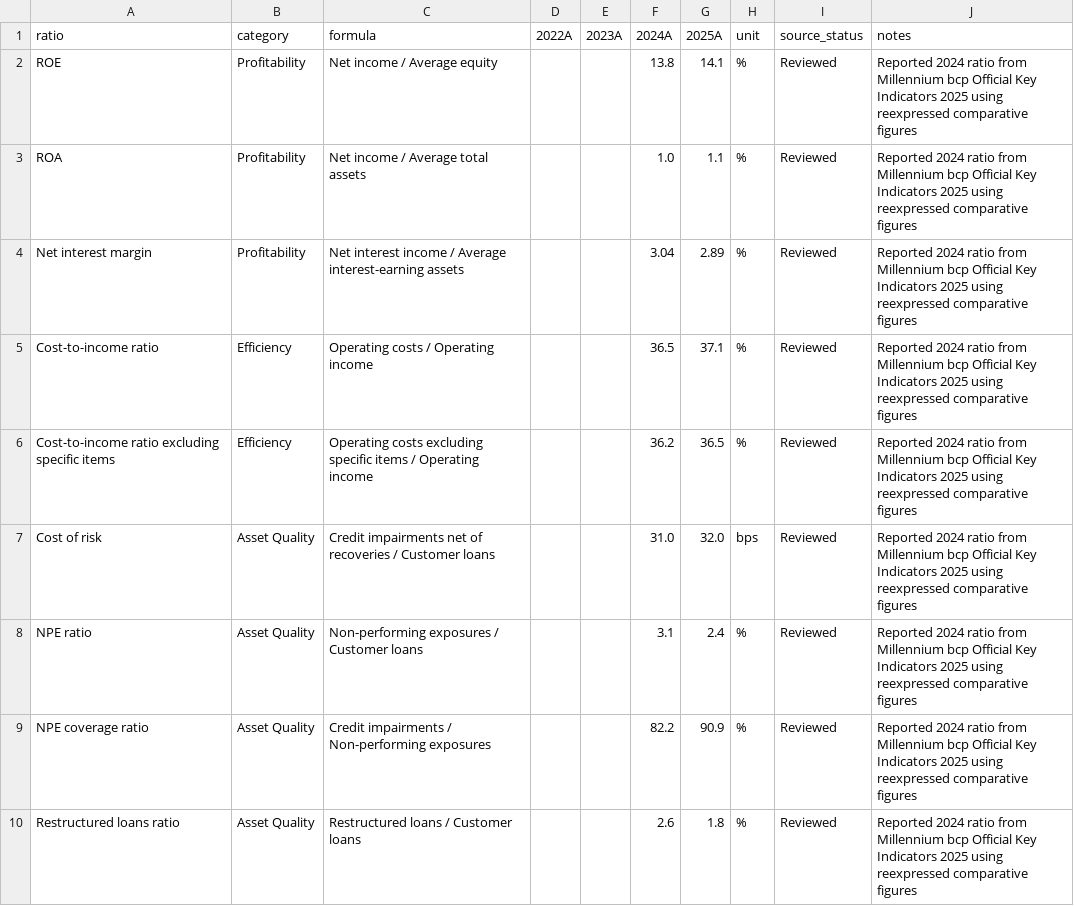
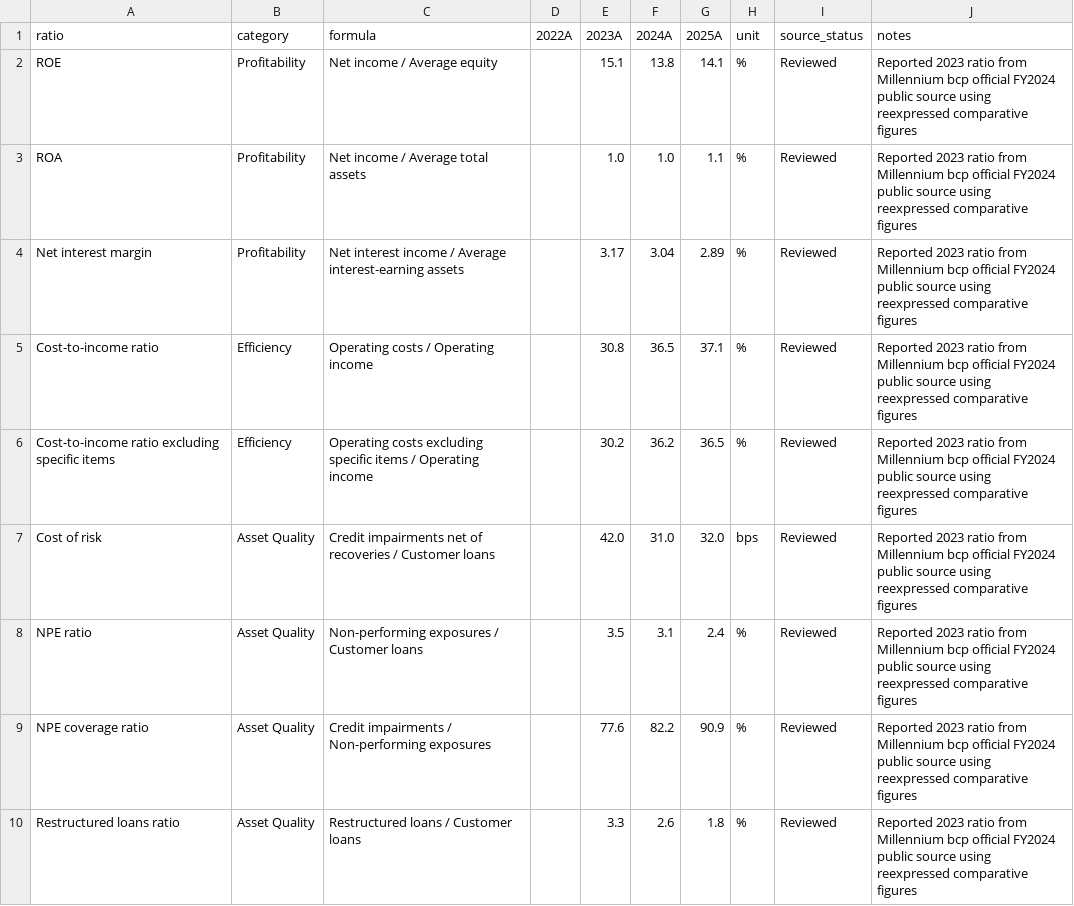
Before and after one commit to ricardoserodio/financial-modeling-case-study-bcp, a CSV file: data/banking_ratios.csv, drawn as a sheet; only a part is shown; the diff covers the shown part only.

Commit message:
Add 2023A official banking ratios

```diff
--- a/data/banking_ratios.csv
+++ b/data/banking_ratios.csv
@@ -1,10 +1,10 @@
 ratio,category,formula,2022A,2023A,2024A,2025A,unit,source_status,notes
-ROE,Profitability,Net income / Average equity,,,13.8,14.1,%,Reviewed,Reported 2024 ratio from Millennium bcp Official Key Indicators 2025 using reexpressed comparative figures
-ROA,Profitability,Net income / Average total assets,,,1.0,1.1,%,Reviewed,Reported 2024 ratio from Millennium bcp Official Key Indicators 2025 using reexpressed comparative figures
-Net interest margin,Profitability,Net interest income / Average interest-earning assets,,,3.04,2.89,%,Reviewed,Reported 2024 ratio from Millennium bcp Official Key Indicators 2025 using reexpressed comparative figures
-Cost-to-income ratio,Efficiency,Operating costs / Operating income,,,36.5,37.1,%,Reviewed,Reported 2024 ratio from Millennium bcp Official Key Indicators 2025 using reexpressed comparative figures
-Cost-to-income ratio excluding specific items,Efficiency,Operating costs excluding specific items / Operating income,,,36.2,36.5,%,Reviewed,Reported 2024 ratio from Millennium bcp Official Key Indicators 2025 using reexpressed comparative figures
-Cost of risk,Asset Quality,Credit impairments net of recoveries / Customer loans,,,31.0,32.0,bps,Reviewed,Reported 2024 ratio from Millennium bcp Official Key Indicators 2025 using reexpressed comparative figures
-NPE ratio,Asset Quality,Non-performing exposures / Customer loans,,,3.1,2.4,%,Reviewed,Reported 2024 ratio from Millennium bcp Official Key Indicators 2025 using reexpressed comparative figures
-NPE coverage ratio,Asset Quality,Credit impairments / Non-performing exposures,,,82.2,90.9,%,Reviewed,Reported 2024 ratio from Millennium bcp Official Key Indicators 2025 using reexpressed comparative figures
-Restructured loans ratio,Asset Quality,Restructured loans / Customer loans,,,2.6,1.8,%,Reviewed,Reported 2024 ratio from Millennium bcp Official Key Indicators 2025 using reexpressed comparative figures
+ROE,Profitability,Net income / Average equity,,15.1,13.8,14.1,%,Reviewed,Reported 2023 ratio from Millennium bcp official FY2024 public source using reexpressed comparative figures
+ROA,Profitability,Net income / Average total assets,,1.0,1.0,1.1,%,Reviewed,Reported 2023 ratio from Millennium bcp official FY2024 public source using reexpressed comparative figures
+Net interest margin,Profitability,Net interest income / Average interest-earning assets,,3.17,3.04,2.89,%,Reviewed,Reported 2023 ratio from Millennium bcp official FY2024 public source using reexpressed comparative figures
+Cost-to-income ratio,Efficiency,Operating costs / Operating income,,30.8,36.5,37.1,%,Reviewed,Reported 2023 ratio from Millennium bcp official FY2024 public source using reexpressed comparative figures
+Cost-to-income ratio excluding specific items,Efficiency,Operating costs excluding specific items / Operating income,,30.2,36.2,36.5,%,Reviewed,Reported 2023 ratio from Millennium bcp official FY2024 public source using reexpressed comparative figures
+Cost of risk,Asset Quality,Credit impairments net of recoveries / Customer loans,,42.0,31.0,32.0,bps,Reviewed,Reported 2023 ratio from Millennium bcp official FY2024 public source using reexpressed comparative figures
+NPE ratio,Asset Quality,Non-performing exposures / Customer loans,,3.5,3.1,2.4,%,Reviewed,Reported 2023 ratio from Millennium bcp official FY2024 public source using reexpressed comparative figures
+NPE coverage ratio,Asset Quality,Credit impairments / Non-performing exposures,,77.6,82.2,90.9,%,Reviewed,Reported 2023 ratio from Millennium bcp official FY2024 public source using reexpressed comparative figures
+Restructured loans ratio,Asset Quality,Restructured loans / Customer loans,,3.3,2.6,1.8,%,Reviewed,Reported 2023 ratio from Millennium bcp official FY2024 public source using reexpressed comparative figures
```
Also changed, not shown: 18 edited cells elsewhere in this file.
